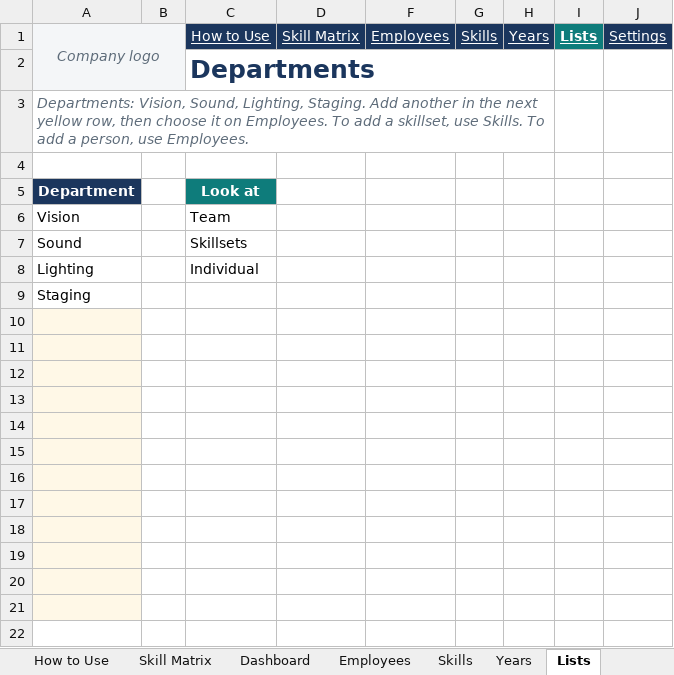
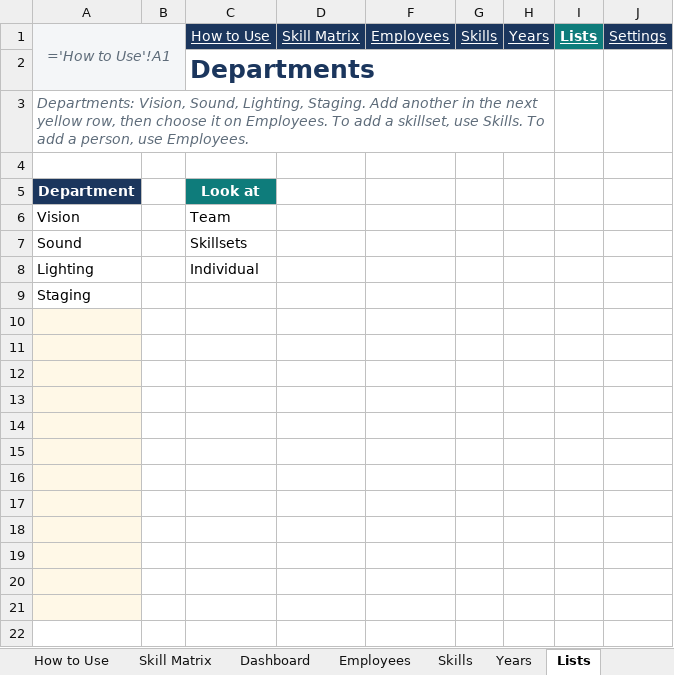
Before and after one commit to realmchoong/Skill-Matrix, an Excel workbook: Employee_Skill_Matrix.xlsx, sheet Lists, drawn as a sheet; values as stored, in another font and other column widths than the file's, no borders; formulas without a stored value are shown as written; table styles not drawn; the diff names each change by its address in the sheet, - before the commit and + after, or states it on an @@ line.

```diff
--- a/Employee_Skill_Matrix.xlsx (sheet Lists)
+++ b/Employee_Skill_Matrix.xlsx (sheet Lists)
-A1: Company logo
+A1: ='How to Use'!A1
```
Also changed, not shown: sheet Settings, sheet Employees, sheet Skills, sheet Years, sheet How to Use, sheet Dashboard, 1 more sheet, 3 other files.
